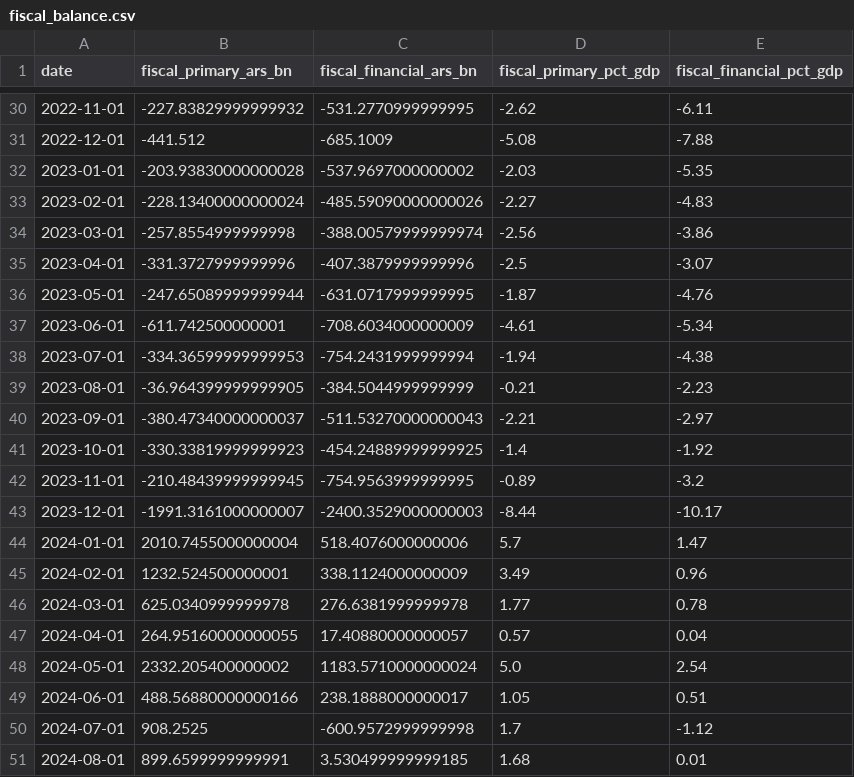
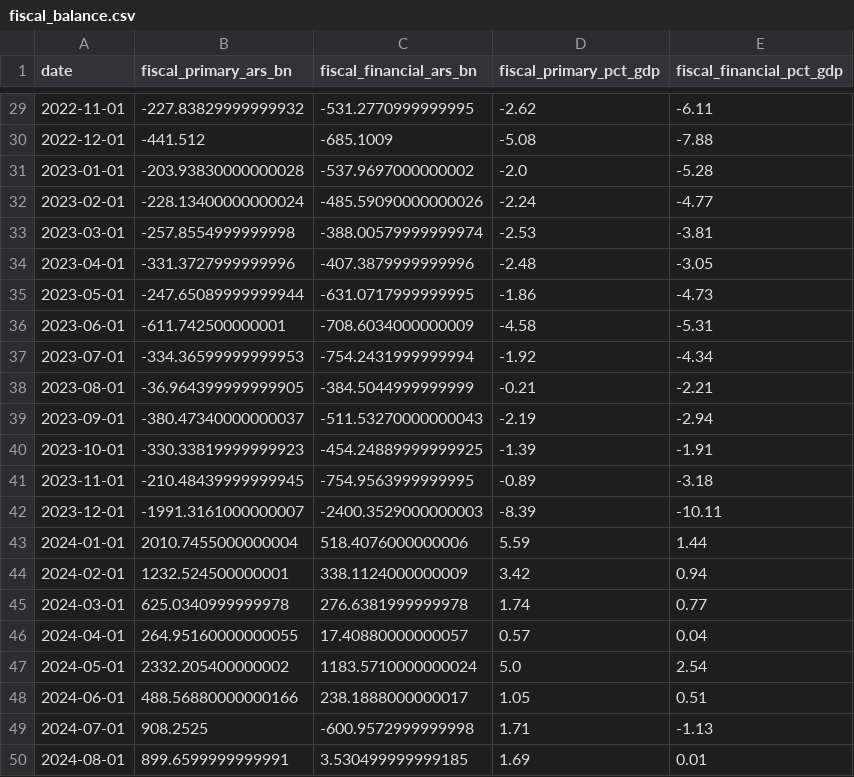
Before and after one commit to UlissePalmi/argentina_report, a CSV file: data/external/fiscal_balance.csv, drawn as a sheet; only a part is shown, gaps mark what is left out; the diff covers the shown part only.

```diff
--- a/data/external/fiscal_balance.csv
+++ b/data/external/fiscal_balance.csv
@@ -31,17 +30,17 @@ date,fiscal_primary_ars_bn,fiscal_financial_ars_bn,fiscal_primary_pct_gdp,fiscal
 2022-12-01,-441.512,-685.1009,-5.08,-7.88
-2023-01-01,-203.93830000000028,-537.9697000000002,-2.03,-5.35
-2023-02-01,-228.13400000000024,-485.59090000000026,-2.27,-4.83
-2023-03-01,-257.8554999999998,-388.00579999999974,-2.56,-3.86
-2023-04-01,-331.3727999999996,-407.3879999999996,-2.5,-3.07
-2023-05-01,-247.65089999999944,-631.0717999999995,-1.87,-4.76
-2023-06-01,-611.742500000001,-708.6034000000009,-4.61,-5.34
-2023-07-01,-334.36599999999953,-754.2431999999994,-1.94,-4.38
-2023-08-01,-36.964399999999905,-384.5044999999999,-0.21,-2.23
-2023-09-01,-380.47340000000037,-511.53270000000043,-2.21,-2.97
-2023-10-01,-330.33819999999923,-454.24889999999925,-1.4,-1.92
-2023-11-01,-210.48439999999945,-754.9563999999995,-0.89,-3.2
-2023-12-01,-1991.3161000000007,-2400.3529000000003,-8.44,-10.17
-2024-01-01,2010.7455000000004,518.4076000000006,5.7,1.47
-2024-02-01,1232.524500000001,338.1124000000009,3.49,0.96
-2024-03-01,625.0340999999978,276.6381999999978,1.77,0.78
+2023-01-01,-203.93830000000028,-537.9697000000002,-2.0,-5.28
+2023-02-01,-228.13400000000024,-485.59090000000026,-2.24,-4.77
+2023-03-01,-257.8554999999998,-388.00579999999974,-2.53,-3.81
+2023-04-01,-331.3727999999996,-407.3879999999996,-2.48,-3.05
+2023-05-01,-247.65089999999944,-631.0717999999995,-1.86,-4.73
+2023-06-01,-611.742500000001,-708.6034000000009,-4.58,-5.31
+2023-07-01,-334.36599999999953,-754.2431999999994,-1.92,-4.34
+2023-08-01,-36.964399999999905,-384.5044999999999,-0.21,-2.21
+2023-09-01,-380.47340000000037,-511.53270000000043,-2.19,-2.94
+2023-10-01,-330.33819999999923,-454.24889999999925,-1.39,-1.91
+2023-11-01,-210.48439999999945,-754.9563999999995,-0.89,-3.18
+2023-12-01,-1991.3161000000007,-2400.3529000000003,-8.39,-10.11
+2024-01-01,2010.7455000000004,518.4076000000006,5.59,1.44
+2024-02-01,1232.524500000001,338.1124000000009,3.42,0.94
+2024-03-01,625.0340999999978,276.6381999999978,1.74,0.77
 2024-04-01,264.95160000000055,17.40880000000057,0.57,0.04
@@ -49,3 +48,3 @@ date,fiscal_primary_ars_bn,fiscal_financial_ars_bn,fiscal_primary_pct_gdp,fiscal
 2024-06-01,488.56880000000166,238.1888000000017,1.05,0.51
-2024-07-01,908.2525,-600.9572999999998,1.7,-1.12
-2024-08-01,899.6599999999991,3.530499999999185,1.68,0.01
+2024-07-01,908.2525,-600.9572999999998,1.71,-1.13
+2024-08-01,899.6599999999991,3.530499999999185,1.69,0.01
```
Also changed, not shown: 1 added row, 1 removed row and 39 edited cells elsewhere in this file, data/external/fx_parallel.csv, data/external/reer.csv, 2 other files.
